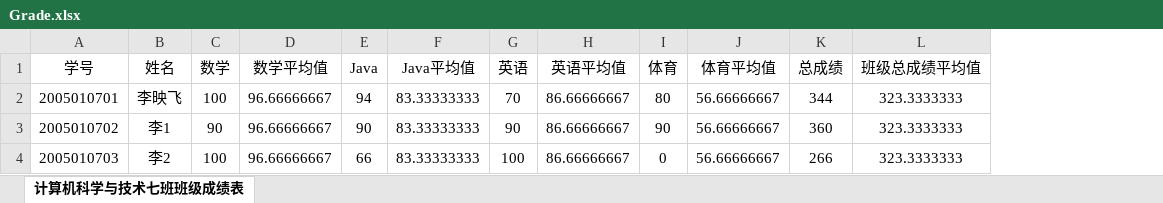
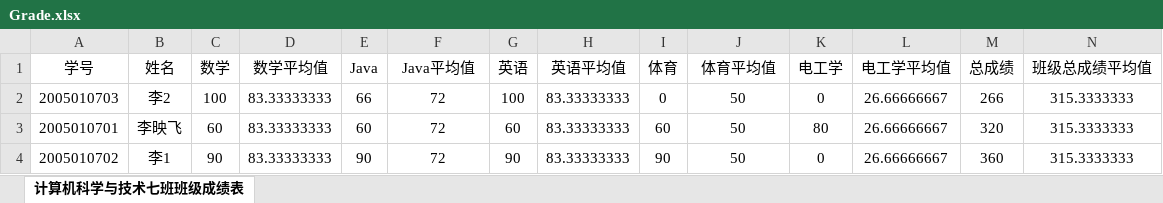
Before and after one commit to Lyfive/WebDesignBack, an Excel workbook: runtime/file/Grade.xlsx, sheet 计算机科学与技术七班班级成绩表, drawn as a sheet; values as stored, in another font and other column widths than the file's, no borders; removed rows and columns are numbered as before the commit, all else as after; the diff names each change by its address in the sheet, - before the commit and + after, or states it on an @@ line.

```diff
--- a/runtime/file/Grade.xlsx (sheet 计算机科学与技术七班班级成绩表)
+++ b/runtime/file/Grade.xlsx (sheet 计算机科学与技术七班班级成绩表)
+column K (电工学), rows 3-4: 80 | 0
+column L (电工学平均值), rows 3-4: 26.66666667 | 26.66666667
+row 2: 2005010703 | 李2 | 100 | 83.33333333 | 66 | 72 | 100 | 83.33333333 | 0 | 50 | 0 | 26.66666667 | 266 | 315.3333333
-C3 (数学): 100
+C3 (数学): 60
-D3:D4 (数学平均值): 96.66666667
+D3:D4 (数学平均值): 83.33333333
-E3 (Java): 94
+E3 (Java): 60
-F3:F4 (Java平均值): 83.33333333
+F3:F4 (Java平均值): 72
-G3 (英语): 70
+G3 (英语): 60
-H3:H4 (英语平均值): 86.66666667
+H3:H4 (英语平均值): 83.33333333
-I3 (体育): 80
+I3 (体育): 60
-J3:J4 (体育平均值): 56.66666667
+J3:J4 (体育平均值): 50
-M3 (总成绩): 344
+M3 (总成绩): 320
-N3:N4 (班级总成绩平均值): 323.3333333
+N3:N4 (班级总成绩平均值): 315.3333333
-row 4: 2005010703 | 李2 | 100 | 96.66666667 | 66 | 83.33333333 | 100 | 86.66666667 | 0 | 56.66666667 | 266 | 323.3333333
```
Also changed, not shown: 6 other files.
